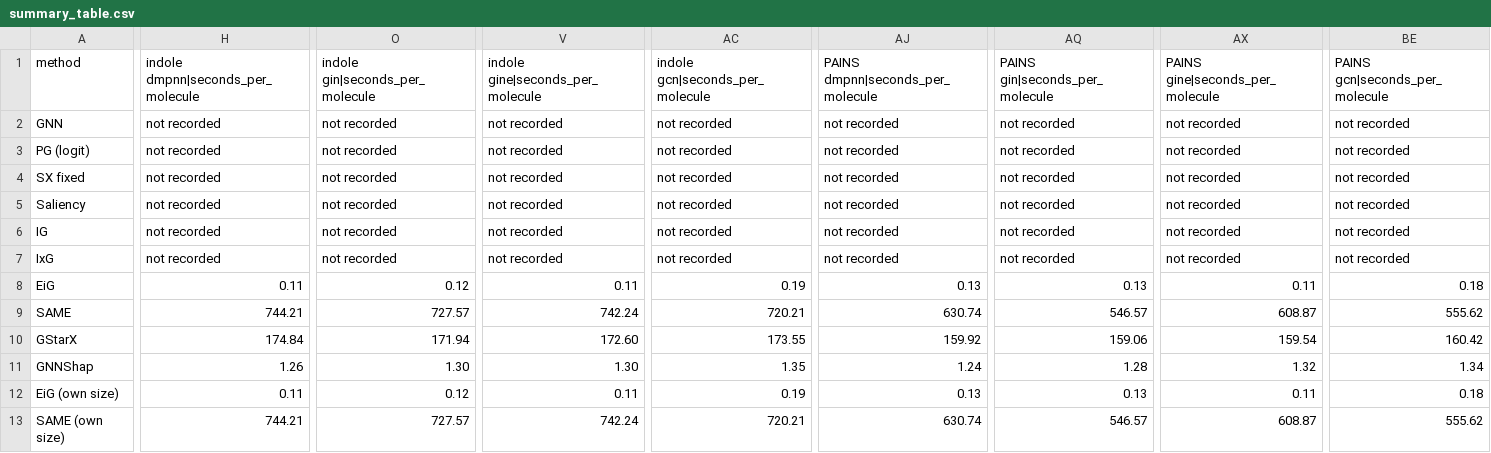
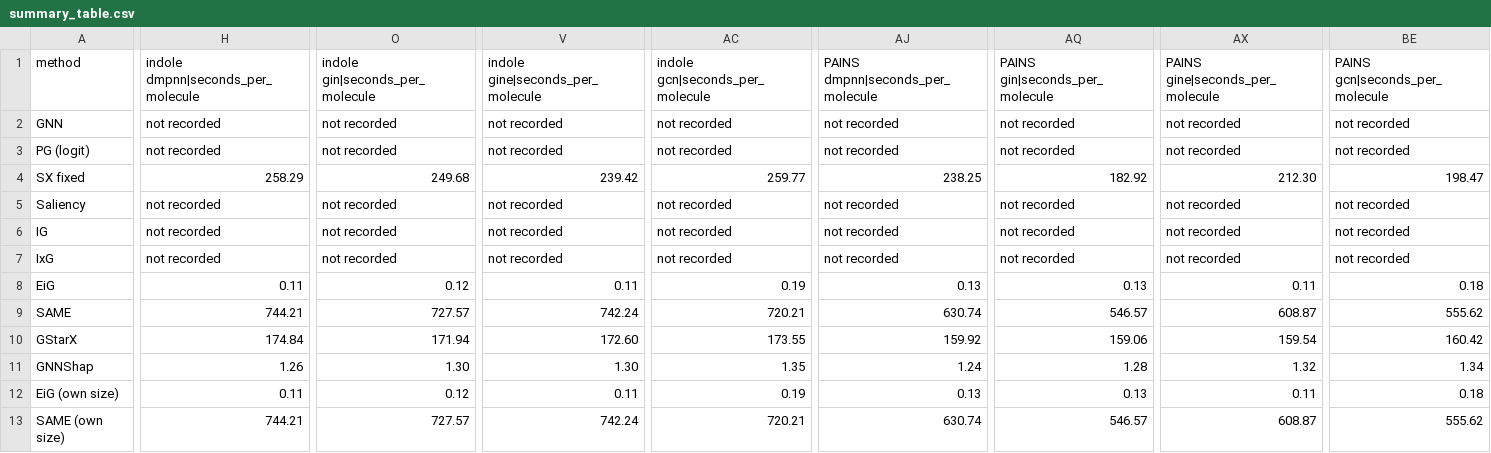
Before and after one commit to MSR7878/rq1-faithfulness-gap, a CSV file: runs/rq1_tier5/summary_table.csv, drawn as a sheet; only a part is shown, gaps mark what is left out; the diff covers the shown part only; the diff names each change by its address in the sheet, - before the commit and + after, or states it on an @@ line.

```diff
--- a/runs/rq1_tier5/summary_table.csv
+++ b/runs/rq1_tier5/summary_table.csv
-H4: not recorded
+H4: 258.29
-O4 (indole gin|seconds_per_molecule): not recorded
+O4 (indole gin|seconds_per_molecule): 249.68
-V4 (indole gine|seconds_per_molecule): not recorded
+V4 (indole gine|seconds_per_molecule): 239.42
-AC4 (indole gcn|seconds_per_molecule): not recorded
+AC4 (indole gcn|seconds_per_molecule): 259.77
-AJ4 (PAINS dmpnn|seconds_per_molecule): not recorded
+AJ4 (PAINS dmpnn|seconds_per_molecule): 238.25
-AQ4 (PAINS gin|seconds_per_molecule): not recorded
+AQ4 (PAINS gin|seconds_per_molecule): 182.92
-AX4 (PAINS gine|seconds_per_molecule): not recorded
+AX4 (PAINS gine|seconds_per_molecule): 212.30
-BE4 (PAINS gcn|seconds_per_molecule): not recorded
+BE4 (PAINS gcn|seconds_per_molecule): 198.47
```
Also changed, not shown: 4 edited cells elsewhere in this file, 4 other files.
